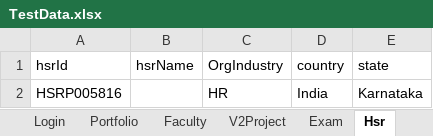
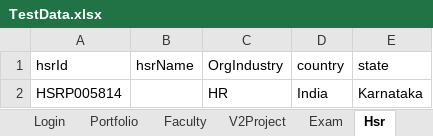
Before and after one commit to hNagesh/TDD_HireProus_project, an Excel workbook: TestData.xlsx, sheet Hsr, drawn as a sheet; values as stored, in another font and other column widths than the file's, no borders; the diff names each change by its address in the sheet, - before the commit and + after, or states it on an @@ line.

Commit message:
WELLFaculty

```diff
--- a/TestData.xlsx (sheet Hsr)
+++ b/TestData.xlsx (sheet Hsr)
-A2 (hsrId): HSRP005816
+A2 (hsrId): HSRP005814
```
